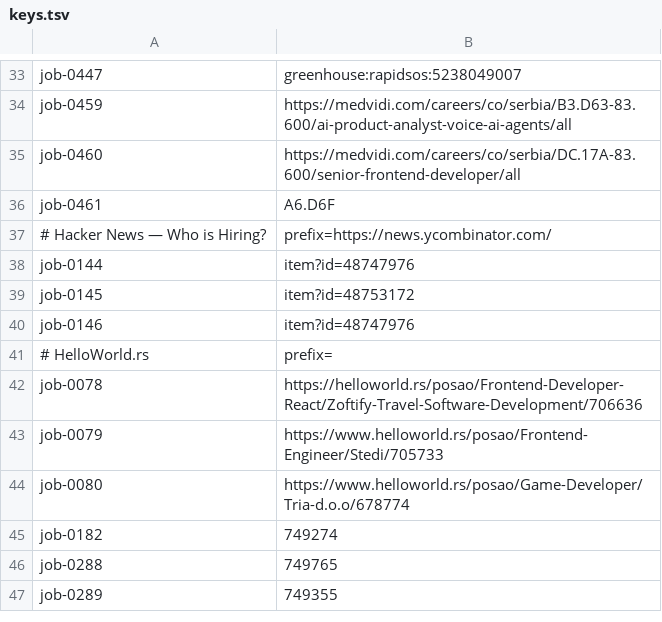
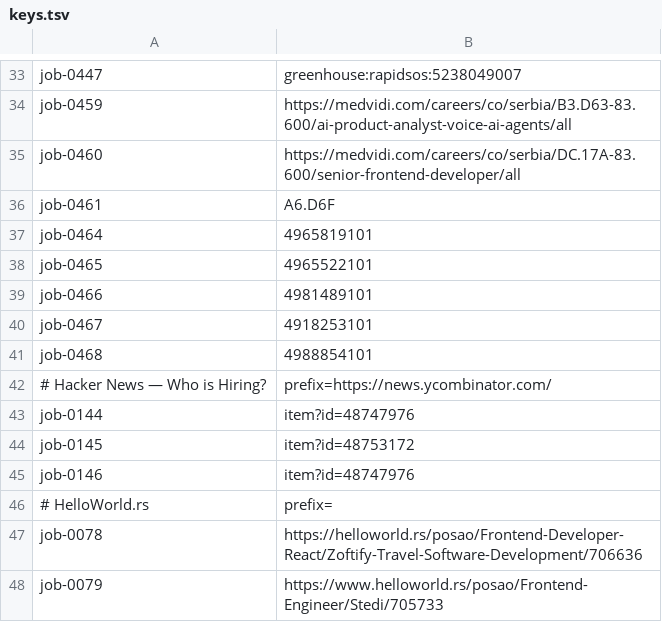
Before and after one commit to stupidkubik/job-searcher, a TSV file: data/index/keys.tsv, drawn as a sheet; only a part is shown, gaps mark what is left out; the shorter side is filled out with more unchanged rows.

```diff
--- a/data/index/keys.tsv
+++ b/data/index/keys.tsv
@@ -36,2 +36,7 @@ job-0460	https://medvidi.com/careers/co/serbia/DC.17A-83.600/senior-frontend-dev
 job-0461	A6.D6F
+job-0464	4965819101
+job-0465	4965522101
+job-0466	4981489101
+job-0467	4918253101
+job-0468	4988854101
 # Hacker News — Who is Hiring?	prefix=https://news.ycombinator.com/
```
Also changed, not shown: data/index/active.csv, data/index/known.tsv, 5 other files.
